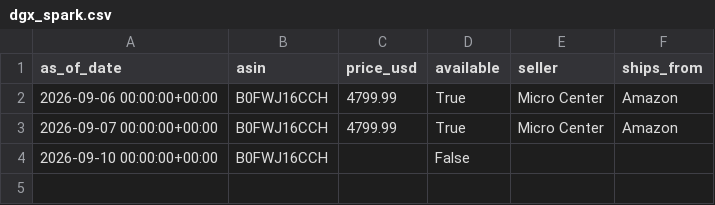
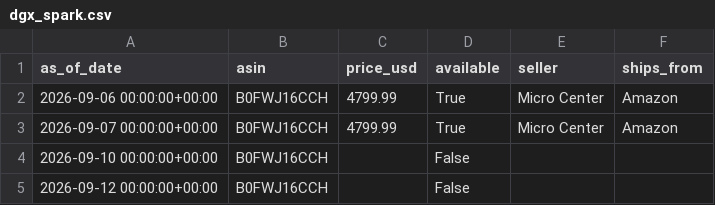
Before and after one commit to charlieamadeus/bipp-streamlit, a CSV file: data/history/dgx_spark.csv, drawn as a sheet.

```diff
--- a/data/history/dgx_spark.csv
+++ b/data/history/dgx_spark.csv
@@ -4 +4,2 @@ as_of_date,asin,price_usd,available,seller,ships_from
 2026-09-10 00:00:00+00:00,B0FWJ16CCH,,False,,
+2026-09-12 00:00:00+00:00,B0FWJ16CCH,,False,,
```
Also changed, not shown: data/history/ornn.csv, data/history/tokens.csv.
